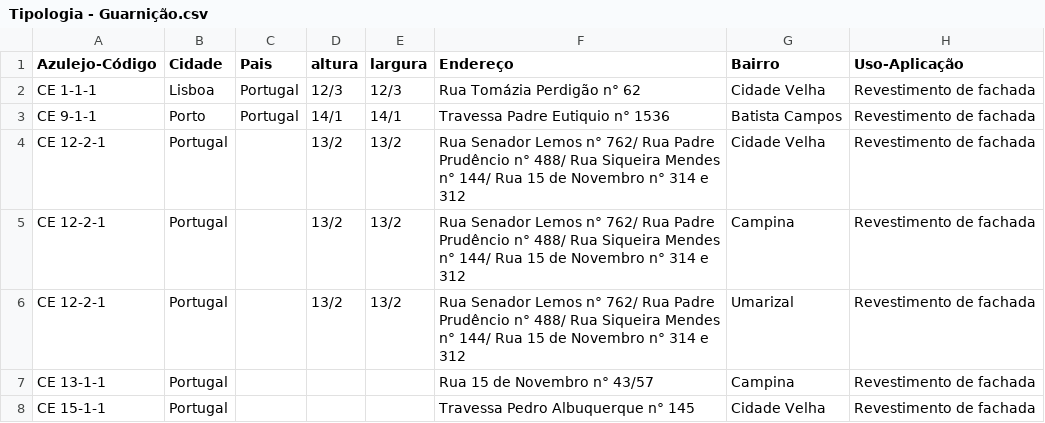
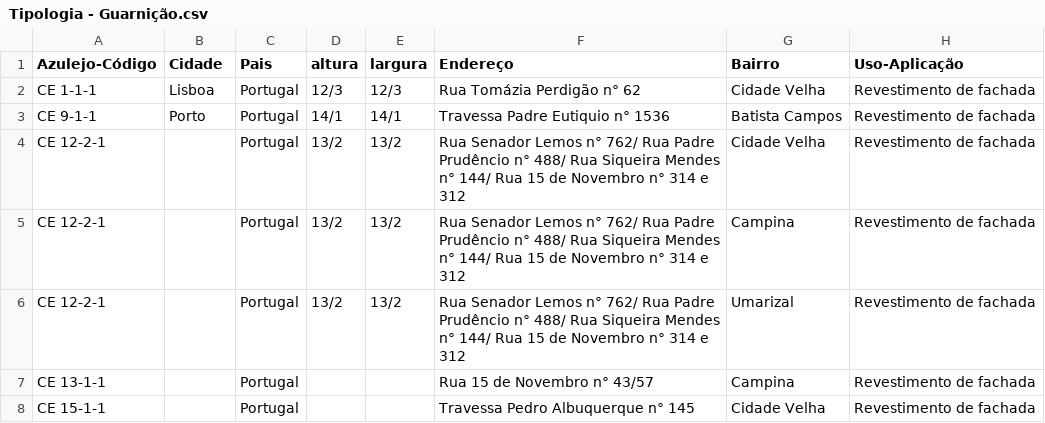
Before and after one commit to garcia00/dataAzuleijo, a CSV file: Tipologia - Guarnição.csv, drawn as a sheet; only a part is shown; the diff covers the shown part only; the diff names each change by its address in the sheet, - before the commit and + after, or states it on an @@ line.

```diff
--- a/Tipologia - Guarnição.csv
+++ b/Tipologia - Guarnição.csv
-B4:B8 (Cidade): Portugal
+B4:B8 (Cidade): (empty)
-C4:C8 (Pais): (empty)
+C4:C8 (Pais): Portugal
```
Also changed, not shown: 7 added rows and 30 edited cells elsewhere in this file, 1 other file.
